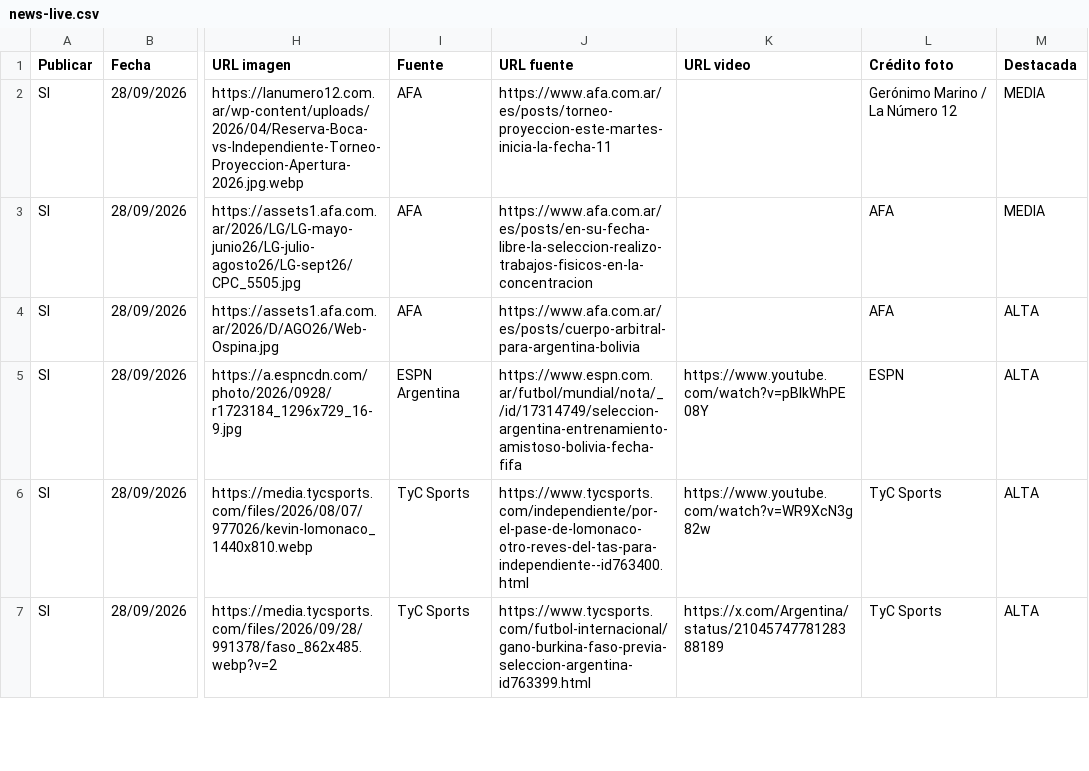
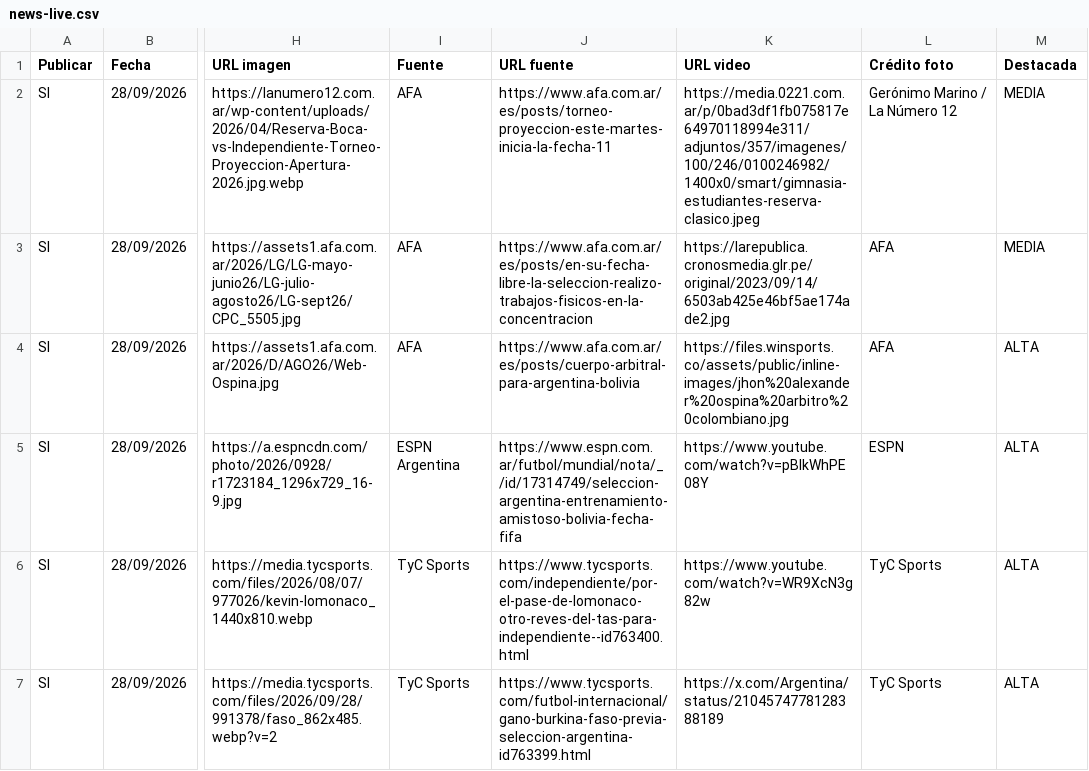
Before and after one commit to RanaMatiusTV/RanaSports, a CSV file: assets/news-live.csv, drawn as a sheet; only a part is shown, gaps mark what is left out; the diff names each change by its address in the sheet, - before the commit and + after, or states it on an @@ line.

```diff
--- a/assets/news-live.csv
+++ b/assets/news-live.csv
-K2 (URL video): (empty)
+K2 (URL video): https://media.0221.com.ar/p/0bad3df1fb075817e64970118994e311/adjuntos/357/imagenes/100/246/0100246982/1400x0/smart/gimnasia-estudiantes-reserva-clasico.jpeg
-K3 (URL video): (empty)
+K3 (URL video): https://larepublica.cronosmedia.glr.pe/original/2023/09/14/6503ab425e46bf5ae174ade2.jpg
-K4 (URL video): (empty)
+K4 (URL video): https://files.winsports.co/assets/public/inline-images/jhon%20alexander%20ospina%20arbitro%20colombiano.jpg
```
